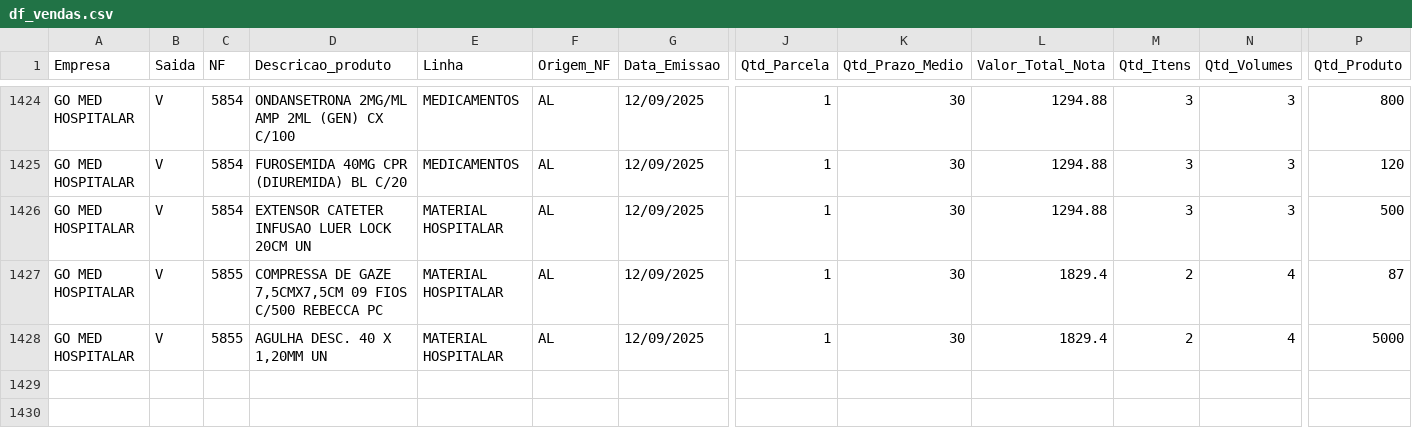
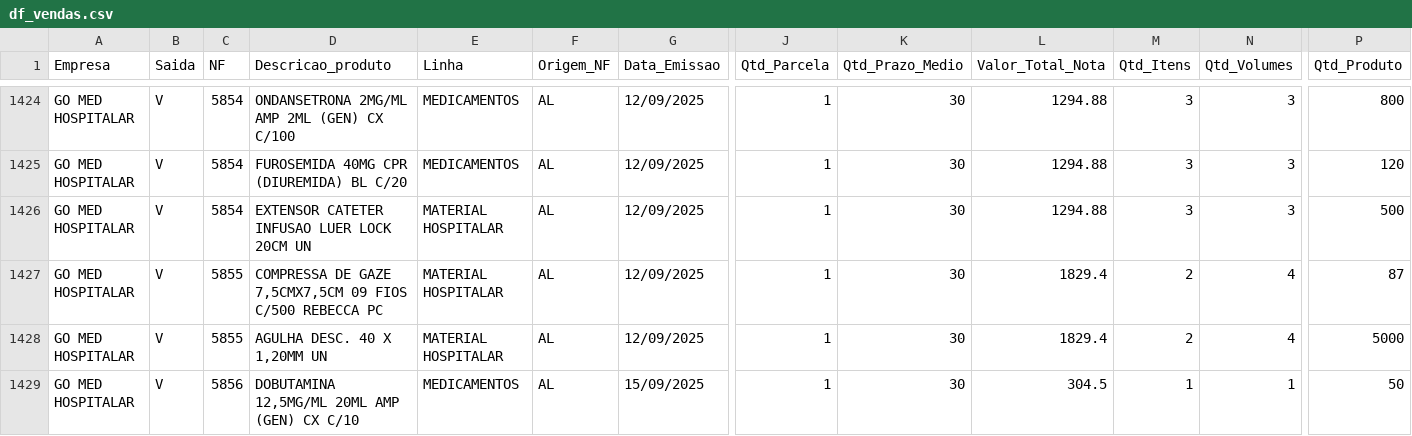
Before and after one commit to GitService4Com/go-saude-tv, a CSV file: df_vendas.csv, drawn as a sheet; only a part is shown, gaps mark what is left out; rows hold the shown columns only; the diff names each change by its address in the sheet, - before the commit and + after, or states it on an @@ line.

Commit message:
Add files via upload

```diff
--- a/df_vendas.csv
+++ b/df_vendas.csv
+row 1429: GO MED HOSPITALAR | V | 5856 | DOBUTAMINA 12,5MG/ML 20ML AMP (GEN) CX C/10 | MEDICAMENTOS | AL | 15/09/2025 | 1 | 30 | 304.5 | 1 | 1 | 50
```
